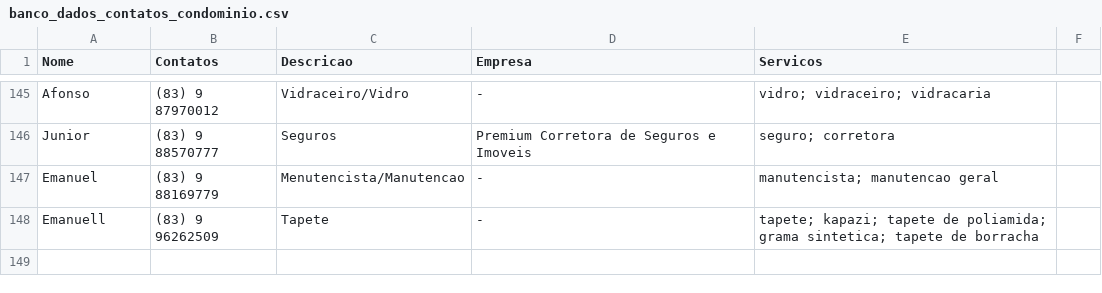
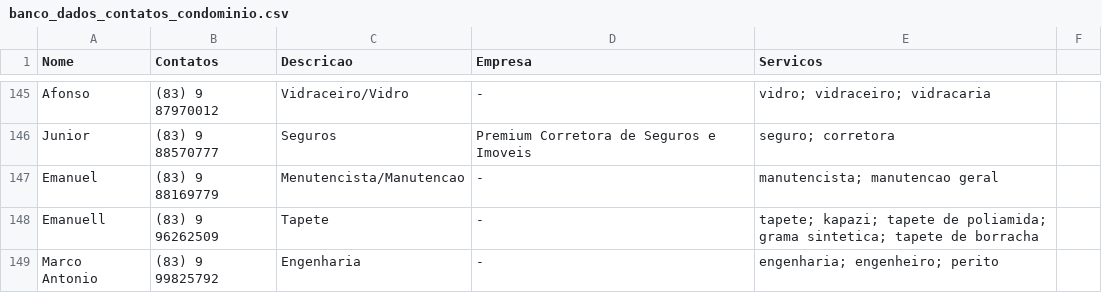
Before and after one commit to prdm0/contatos_asconpb, a CSV file: banco_dados_contatos_condominio.csv, drawn as a sheet; only a part is shown, gaps mark what is left out.

```diff
--- a/banco_dados_contatos_condominio.csv
+++ b/banco_dados_contatos_condominio.csv
@@ -148 +148,2 @@ Emanuel, (83) 9 88169779, Menutencista/Manutencao, -, manutencista; manutencao g
 Emanuell, (83) 9 96262509, Tapete, -, tapete; kapazi; tapete de poliamida; grama sintetica; tapete de borracha
+Marco Antonio, (83) 9 99825792, Engenharia, -, engenharia; engenheiro; perito
```
Also changed, not shown: 1 other file.
